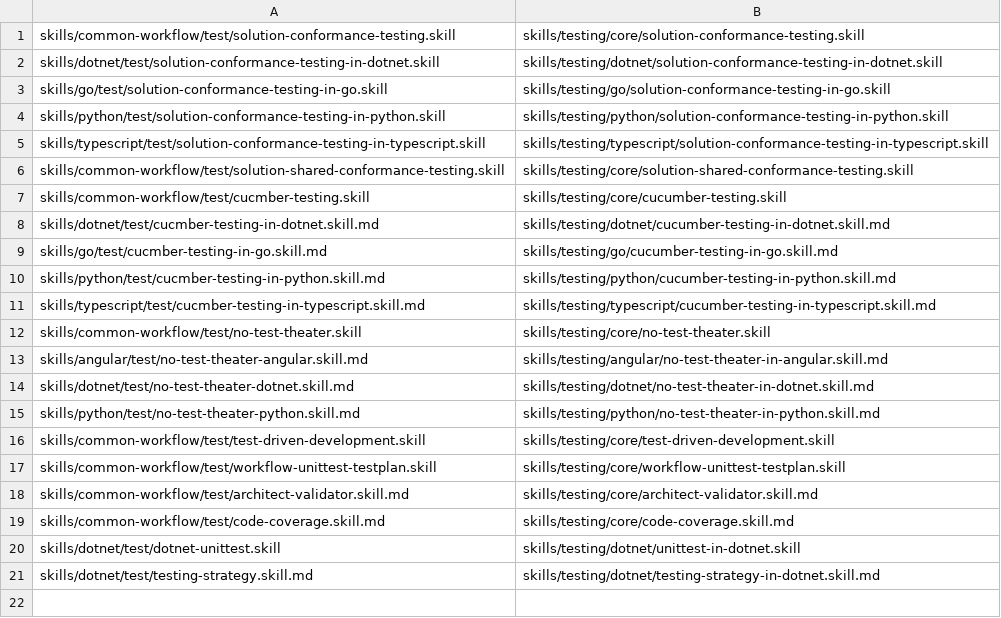
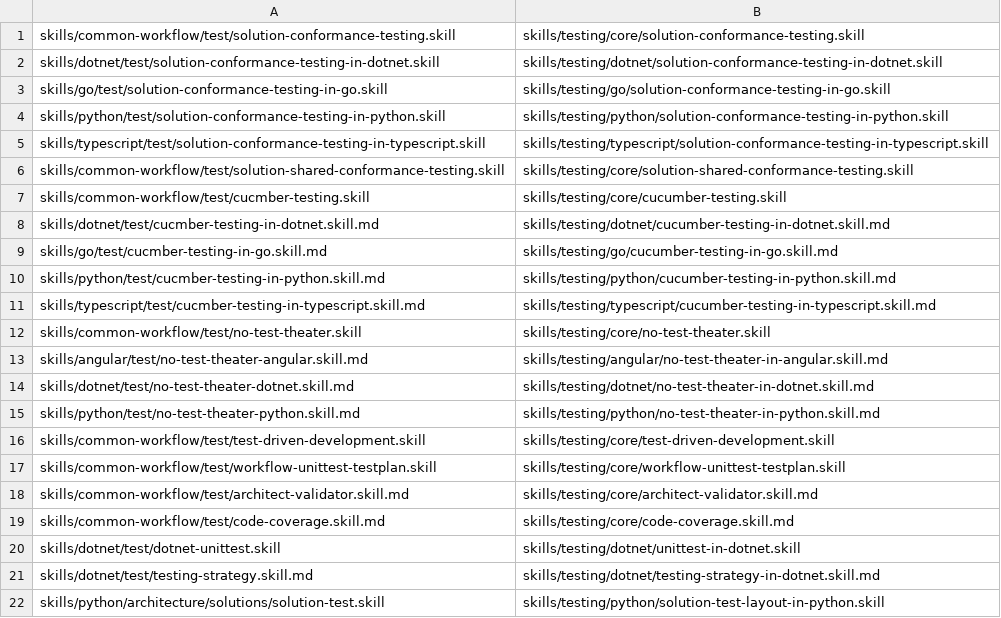
Before and after one commit to InsonusK/ai-skills, a TSV file: skills/testing/agent/moves.tsv, drawn as a sheet.

```diff
--- a/skills/testing/agent/moves.tsv
+++ b/skills/testing/agent/moves.tsv
@@ -21 +21,2 @@ skills/dotnet/test/dotnet-unittest.skill	skills/testing/dotnet/unittest-in-dotne
 skills/dotnet/test/testing-strategy.skill.md	skills/testing/dotnet/testing-strategy-in-dotnet.skill.md
+skills/python/architecture/solutions/solution-test.skill	skills/testing/python/solution-test-layout-in-python.skill
```
Also changed, not shown: 24 other files.
